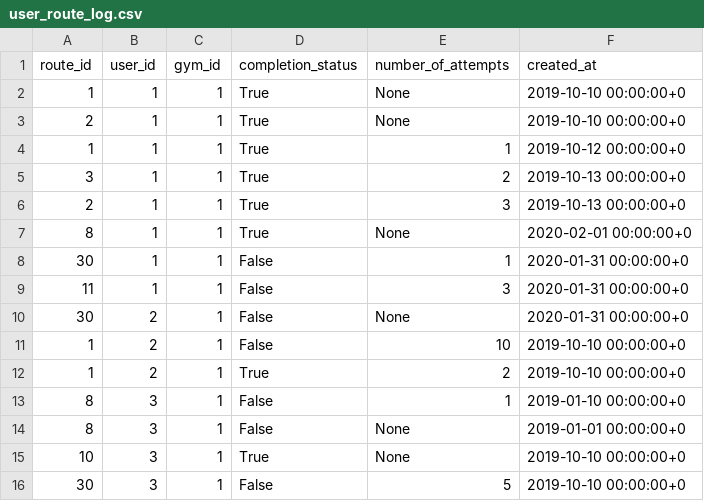
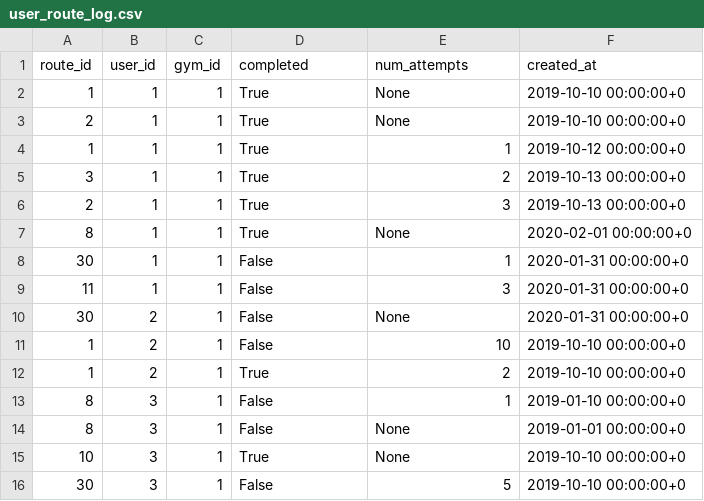
Before and after one commit to andrius-sil/climbicus, a CSV file: server/resources/user_route_log.csv, drawn as a sheet.

Commit message:
refactor column names

```diff
--- a/server/resources/user_route_log.csv
+++ b/server/resources/user_route_log.csv
@@ -1,2 +1,2 @@
-route_id,user_id,gym_id,completion_status,number_of_attempts,created_at
+route_id,user_id,gym_id,completed,num_attempts,created_at
 1,1,1,True,None,2019-10-10 00:00:00+0
```
Also changed, not shown: 5 other files.
